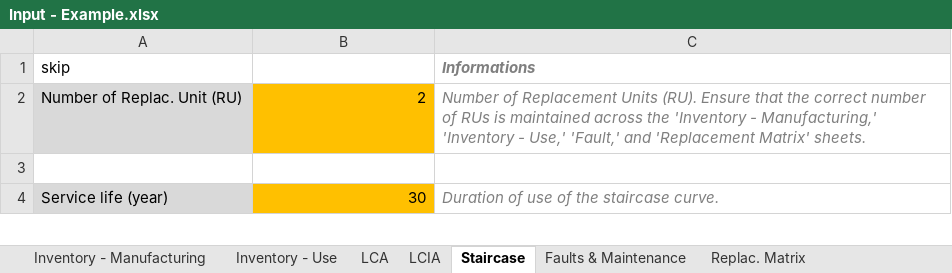
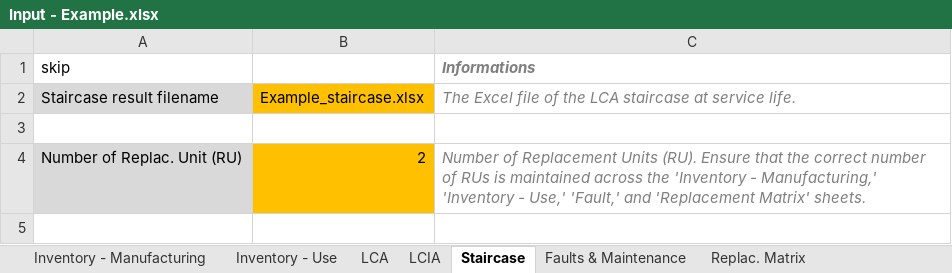
Before and after one commit to merce-fra/PELCA, an Excel workbook: Example/Input - Example.xlsx, sheet Staircase, drawn as a sheet; only a part is shown; the shorter side is filled out with more unchanged rows; values as stored, in another font and other column widths than the file's, no borders; the diff names each change by its address in the sheet, - before the commit and + after, or states it on an @@ line.

Commit message:
Add files via upload

```diff
--- a/Example/Input - Example.xlsx (sheet Staircase)
+++ b/Example/Input - Example.xlsx (sheet Staircase)
+row 2: Staircase result filename | Example_staircase.xlsx | The Excel file of the LCA staircase at service life.
+row 3: (empty)
```
